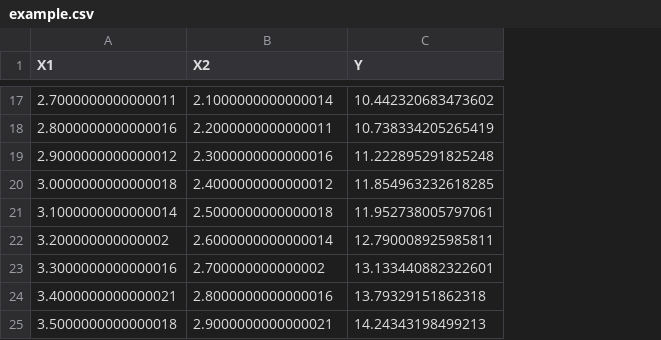
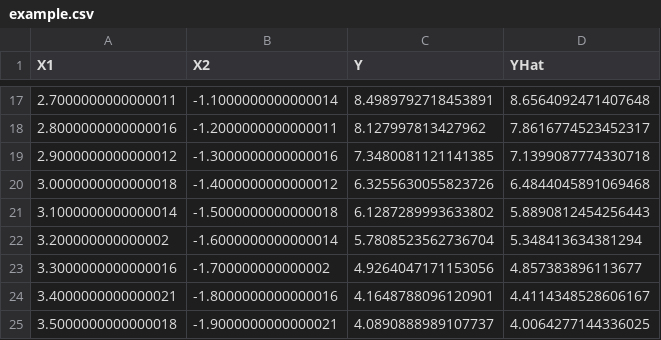
Before and after one commit to timeseries-ru/infered, a CSV file: example/example.csv, drawn as a sheet; only a part is shown, gaps mark what is left out; the diff covers the shown part only; the diff names each change by its address in the sheet, - before the commit and + after, or states it on an @@ line.

```diff
--- a/example/example.csv
+++ b/example/example.csv
+column D (YHat), rows 17-25: 8.6564092471407648 | 7.8616774523452317 | 7.1399087774330718 | 6.4844045891069468 | 5.8890812454256443 | 5.348413634381294 | 4.857383896113677 | 4.4114348528606167 | 4.0064277144336025
-B17 (X2): 2.1000000000000014
+B17 (X2): -1.1000000000000014
-C17 (Y): 10.442320683473602
+C17 (Y): 8.4989792718453891
-B18 (X2): 2.2000000000000011
+B18 (X2): -1.2000000000000011
-C18 (Y): 10.738334205265419
+C18 (Y): 8.127997813427962
-B19 (X2): 2.3000000000000016
+B19 (X2): -1.3000000000000016
-C19 (Y): 11.222895291825248
+C19 (Y): 7.3480081121141385
-B20 (X2): 2.4000000000000012
+B20 (X2): -1.4000000000000012
-C20 (Y): 11.854963232618285
+C20 (Y): 6.3255630055823726
-B21 (X2): 2.5000000000000018
+B21 (X2): -1.5000000000000018
-C21 (Y): 11.952738005797061
+C21 (Y): 6.1287289993633802
-B22 (X2): 2.6000000000000014
+B22 (X2): -1.6000000000000014
-C22 (Y): 12.790008925985811
+C22 (Y): 5.7808523562736704
-B23 (X2): 2.700000000000002
+B23 (X2): -1.700000000000002
-C23 (Y): 13.133440882322601
+C23 (Y): 4.9264047171153056
-B24 (X2): 2.8000000000000016
+B24 (X2): -1.8000000000000016
-C24 (Y): 13.79329151862318
+C24 (Y): 4.1648788096120901
-B25 (X2): 2.9000000000000021
+B25 (X2): -1.9000000000000021
-C25 (Y): 14.24343198499213
+C25 (Y): 4.0890888989107737
```
Also changed, not shown: 30 edited cells elsewhere in this file, 3 other files.
